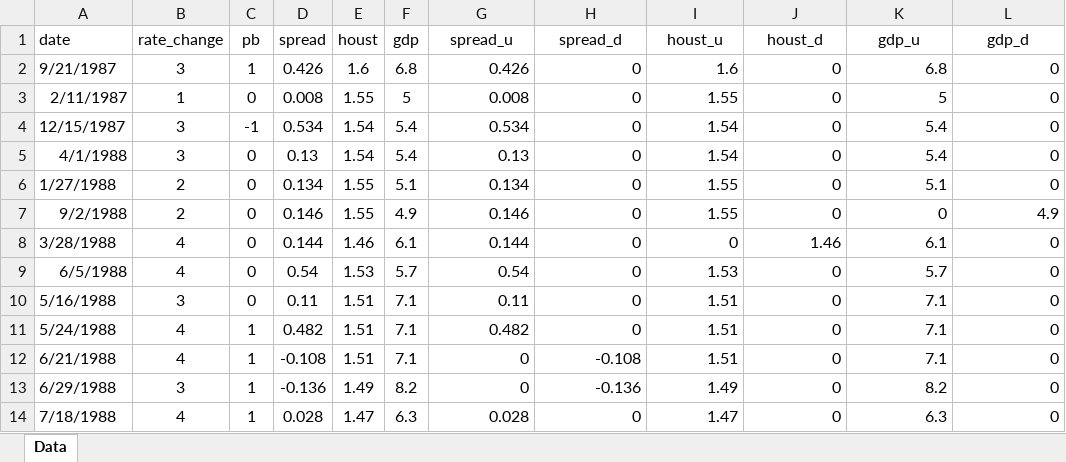
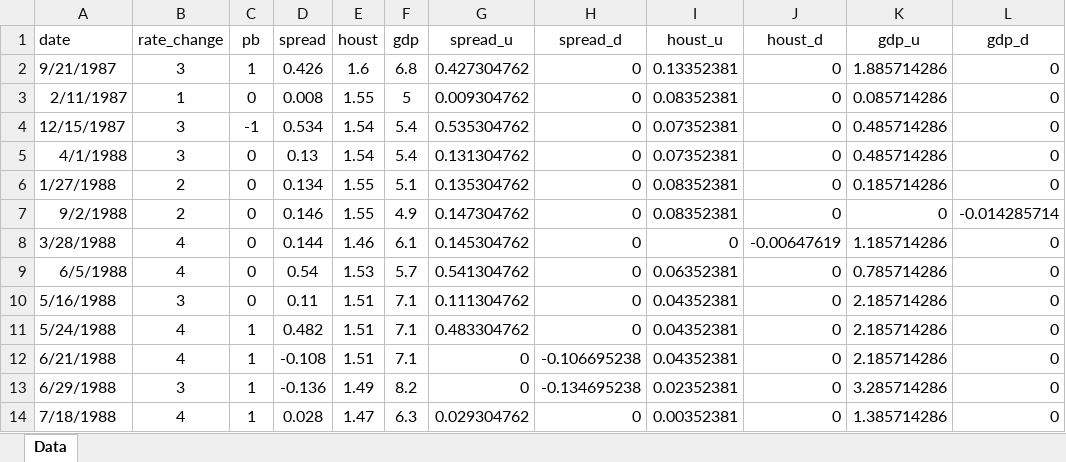
Before and after one commit to avidale/cnop, an Excel workbook: paper/Data_for_application.xlsx, sheet Data, drawn as a sheet; only a part is shown; values as stored, in another font and other column widths than the file's, no borders; the diff covers the shown part only; the diff names each change by its address in the sheet, - before the commit and + after, or states it on an @@ line.

```diff
--- a/paper/Data_for_application.xlsx (sheet Data)
+++ b/paper/Data_for_application.xlsx (sheet Data)
-G2 (spread_u): 0.426
+G2 (spread_u): 0.427304762
-I2 (houst_u): 1.6
+I2 (houst_u): 0.13352381
-K2 (gdp_u): 6.8
+K2 (gdp_u): 1.885714286
-G3 (spread_u): 0.008
+G3 (spread_u): 0.009304762
-I3 (houst_u): 1.55
+I3 (houst_u): 0.08352381
-K3 (gdp_u): 5
+K3 (gdp_u): 0.085714286
-G4 (spread_u): 0.534
+G4 (spread_u): 0.535304762
-I4:I5 (houst_u): 1.54
+I4:I5 (houst_u): 0.07352381
-K4:K5 (gdp_u): 5.4
+K4:K5 (gdp_u): 0.485714286
-G5 (spread_u): 0.13
+G5 (spread_u): 0.131304762
-G6 (spread_u): 0.134
+G6 (spread_u): 0.135304762
-I6:I7 (houst_u): 1.55
+I6:I7 (houst_u): 0.08352381
-K6 (gdp_u): 5.1
+K6 (gdp_u): 0.185714286
-G7 (spread_u): 0.146
+G7 (spread_u): 0.147304762
-L7 (gdp_d): 4.9
+L7 (gdp_d): -0.014285714
-G8 (spread_u): 0.144
+G8 (spread_u): 0.145304762
-J8 (houst_d): 1.46
+J8 (houst_d): -0.00647619
-K8 (gdp_u): 6.1
+K8 (gdp_u): 1.185714286
-G9 (spread_u): 0.54
+G9 (spread_u): 0.541304762
-I9 (houst_u): 1.53
+I9 (houst_u): 0.06352381
-K9 (gdp_u): 5.7
+K9 (gdp_u): 0.785714286
-G10 (spread_u): 0.11
+G10 (spread_u): 0.111304762
-I10:I12 (houst_u): 1.51
+I10:I12 (houst_u): 0.04352381
-K10:K12 (gdp_u): 7.1
+K10:K12 (gdp_u): 2.185714286
-G11 (spread_u): 0.482
+G11 (spread_u): 0.483304762
-H12 (spread_d): -0.108
+H12 (spread_d): -0.106695238
-H13 (spread_d): -0.136
+H13 (spread_d): -0.134695238
-I13 (houst_u): 1.49
+I13 (houst_u): 0.02352381
-K13 (gdp_u): 8.2
+K13 (gdp_u): 3.285714286
-G14 (spread_u): 0.028
+G14 (spread_u): 0.029304762
-I14 (houst_u): 1.47
+I14 (houst_u): 0.00352381
-K14 (gdp_u): 6.3
+K14 (gdp_u): 1.385714286
```
Also changed, not shown: 591 edited cells elsewhere in this sheet, formulas that keep their value, paper/Data_for_application_old.xlsx, sandbox/Data_for_application.xlsx, 4 other files.
